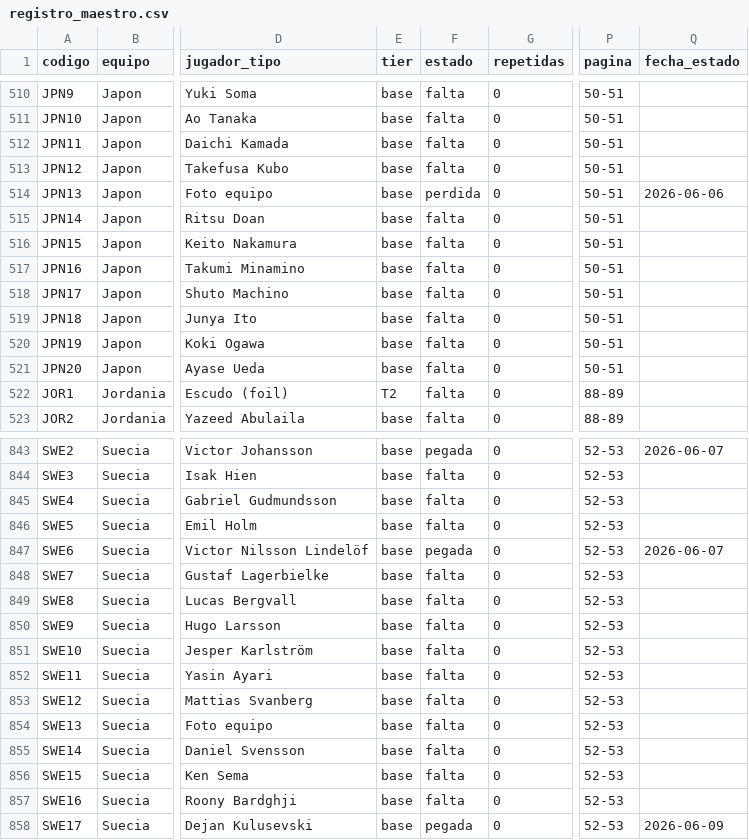
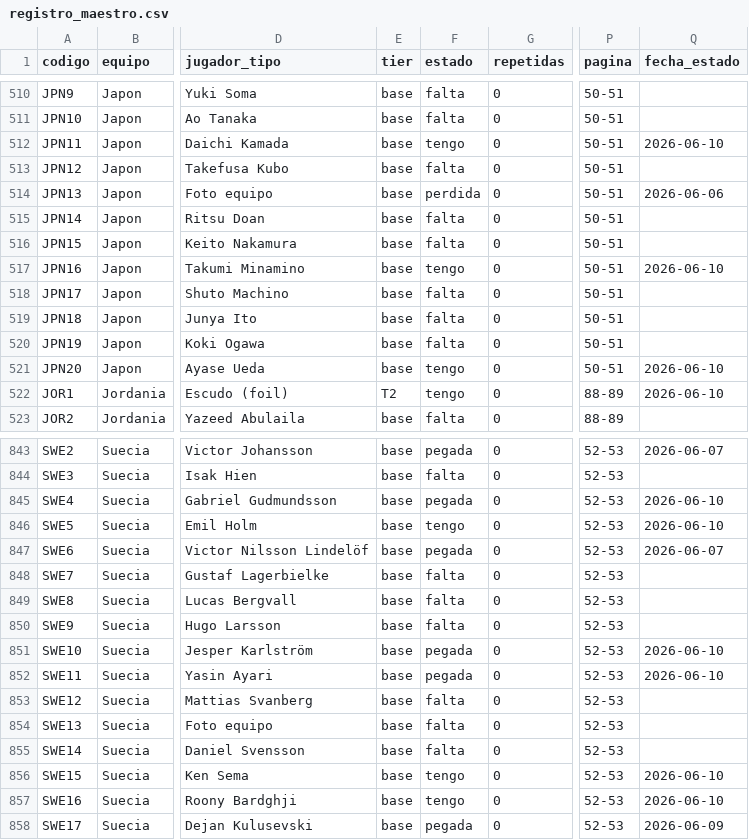
Before and after one commit to BorisTapiaV/album-mundial-2026, a CSV file: registro_maestro.csv, drawn as a sheet; only a part is shown, gaps mark what is left out; the diff covers the shown part only; the diff names each change by its address in the sheet, - before the commit and + after, or states it on an @@ line.

```diff
--- a/registro_maestro.csv
+++ b/registro_maestro.csv
-F512 (estado): falta
+F512 (estado): tengo
-Q512 (fecha_estado): (empty)
+Q512 (fecha_estado): 2026-06-10
-F517 (estado): falta
+F517 (estado): tengo
-Q517 (fecha_estado): (empty)
+Q517 (fecha_estado): 2026-06-10
-F521:F522 (estado): falta
+F521:F522 (estado): tengo
-Q521:Q522 (fecha_estado): (empty)
+Q521:Q522 (fecha_estado): 2026-06-10
-F845 (estado): falta
+F845 (estado): pegada
-Q845:Q846 (fecha_estado): (empty)
+Q845:Q846 (fecha_estado): 2026-06-10
-F846 (estado): falta
+F846 (estado): tengo
-F851:F852 (estado): falta
+F851:F852 (estado): pegada
-Q851:Q852 (fecha_estado): (empty)
+Q851:Q852 (fecha_estado): 2026-06-10
-F856:F857 (estado): falta
+F856:F857 (estado): tengo
-Q856:Q857 (fecha_estado): (empty)
+Q856:Q857 (fecha_estado): 2026-06-10
```
Also changed, not shown: 123 edited cells elsewhere in this file, 9 other files.
